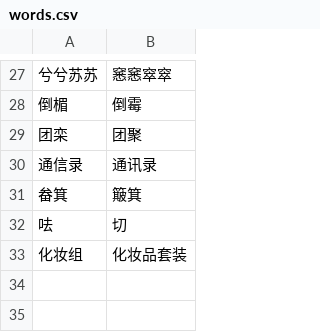
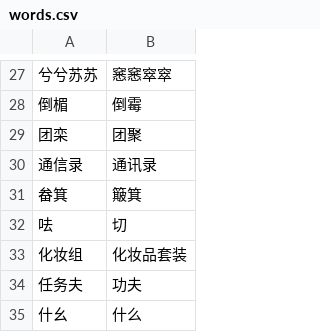
Before and after one commit to kazemichi/nekopara-texts, a CSV file: words.csv, drawn as a sheet; only a part is shown, gaps mark what is left out; the diff names each change by its address in the sheet, - before the commit and + after, or states it on an @@ line.

```diff
--- a/words.csv
+++ b/words.csv
+row 34: 任务夫 | 功夫
+row 35: 什幺 | 什么
```
Also changed, not shown: 32 other files.
